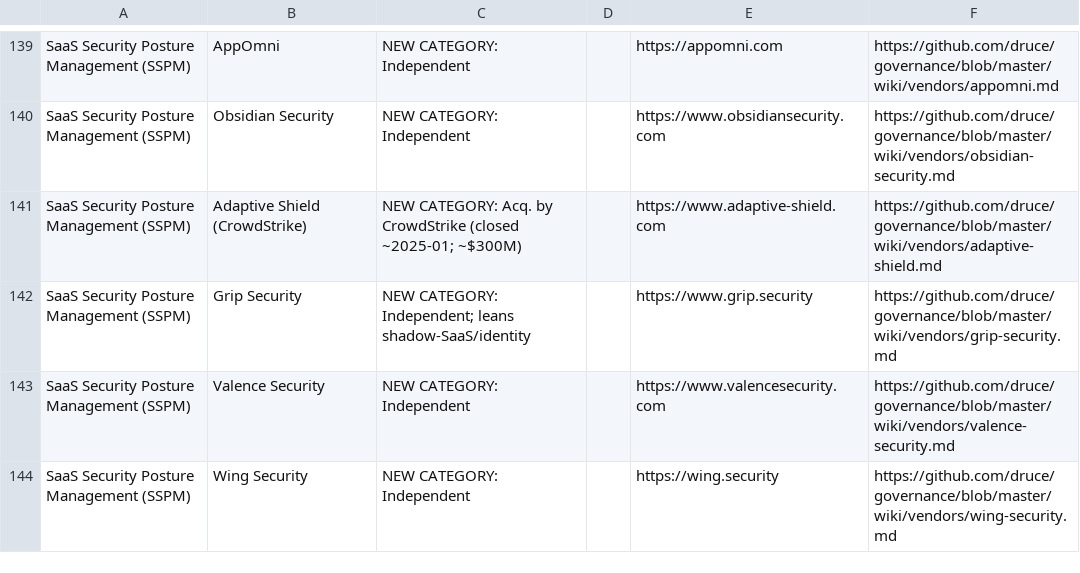
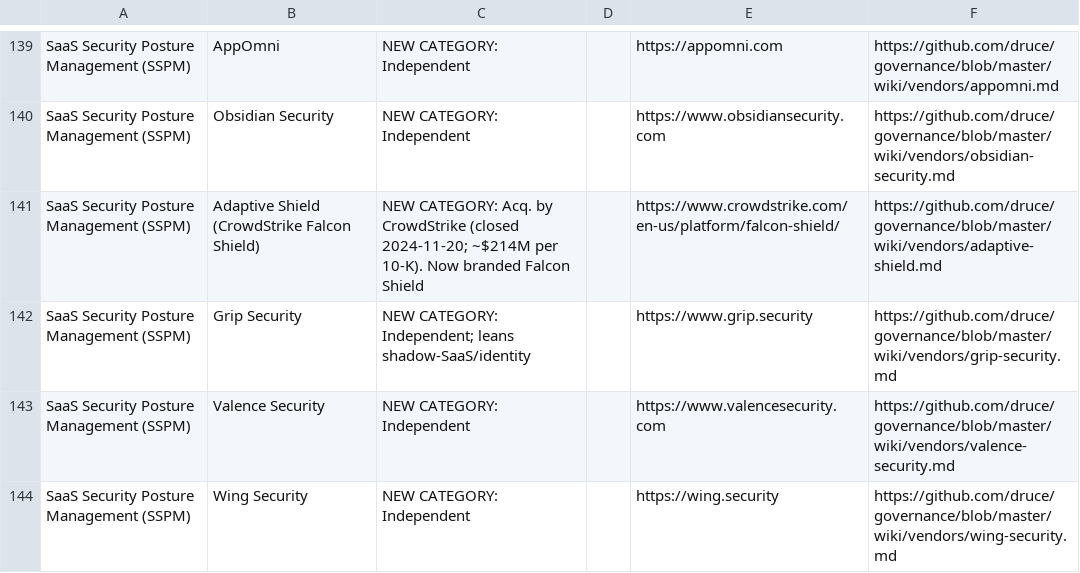
Before and after one commit to druce/governance, a CSV file: survey-v2.csv, drawn as a sheet; only a part is shown, gaps mark what is left out.

```diff
--- a/survey-v2.csv
+++ b/survey-v2.csv
@@ -140,3 +140,3 @@ SaaS Security Posture Management (SSPM),AppOmni,NEW CATEGORY: Independent,,https
 SaaS Security Posture Management (SSPM),Obsidian Security,NEW CATEGORY: Independent,,https://www.obsidiansecurity.com,https://github.com/druce/governance/blob/master/wiki/vendors/obsidian-security.md
-SaaS Security Posture Management (SSPM),Adaptive Shield (CrowdStrike),"NEW CATEGORY: Acq. by CrowdStrike (closed ~2025-01; ~$300M)",,https://www.adaptive-shield.com,https://github.com/druce/governance/blob/master/wiki/vendors/adaptive-shield.md
+SaaS Security Posture Management (SSPM),Adaptive Shield (CrowdStrike Falcon Shield),"NEW CATEGORY: Acq. by CrowdStrike (closed 2024-11-20; ~$214M per 10-K). Now branded Falcon Shield",,https://www.crowdstrike.com/en-us/platform/falcon-shield/,https://github.com/druce/governance/blob/master/wiki/vendors/adaptive-shield.md
 SaaS Security Posture Management (SSPM),Grip Security,"NEW CATEGORY: Independent; leans shadow-SaaS/identity",,https://www.grip.security,https://github.com/druce/governance/blob/master/wiki/vendors/grip-security.md
```
Also changed, not shown: 3 other files.
